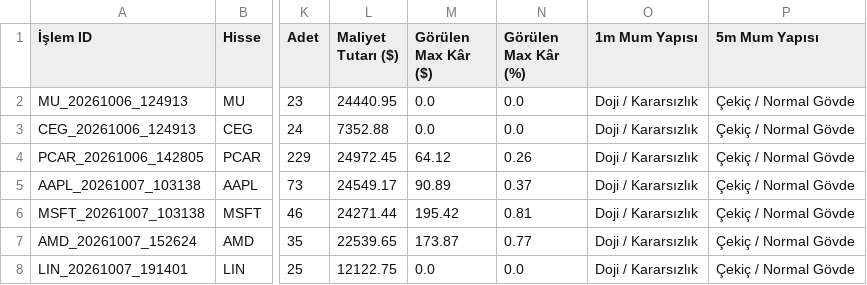
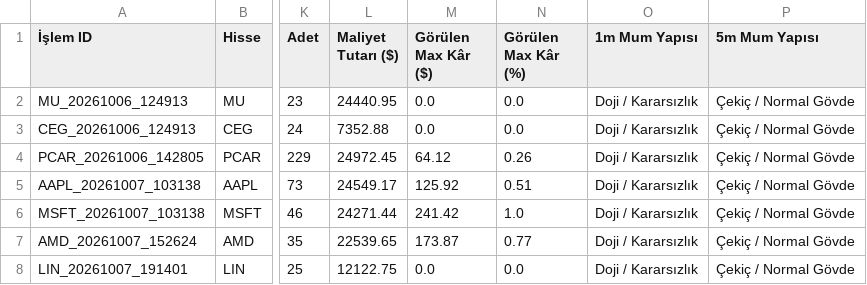
Before and after one commit to CoskunerBerke/AG_Bot, a CSV file: reports/trade_journal.csv, drawn as a sheet; only a part is shown, gaps mark what is left out; the diff names each change by its address in the sheet, - before the commit and + after, or states it on an @@ line.

Commit message:
fix(journal): Cleanly resolve stash merge conflict with latest cloud journal

```diff
--- a/reports/trade_journal.csv
+++ b/reports/trade_journal.csv
-M5 (Görülen Max Kâr ($)): 90.89
+M5 (Görülen Max Kâr ($)): 125.92
-N5 (Görülen Max Kâr (%)): 0.37
+N5 (Görülen Max Kâr (%)): 0.51
-M6 (Görülen Max Kâr ($)): 195.42
+M6 (Görülen Max Kâr ($)): 241.42
-N6 (Görülen Max Kâr (%)): 0.81
+N6 (Görülen Max Kâr (%)): 1.0
```
Also changed, not shown: 1 other file.
